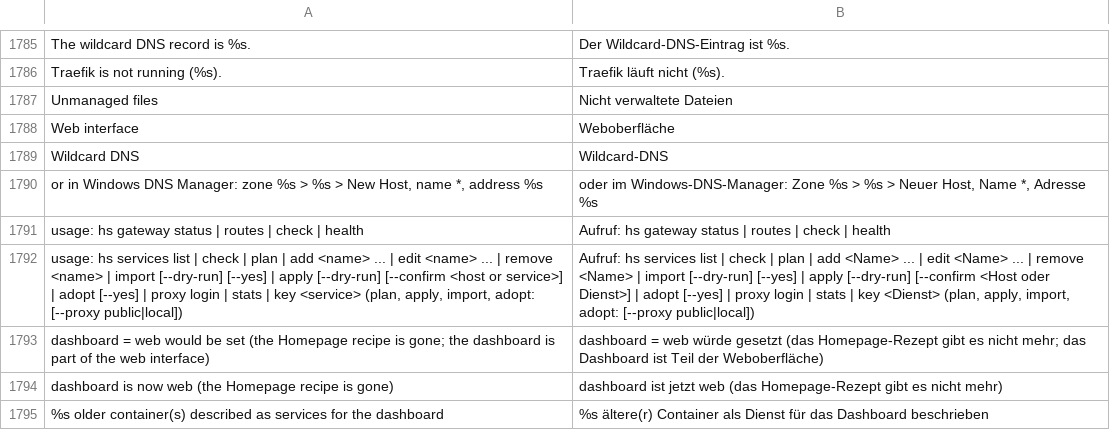
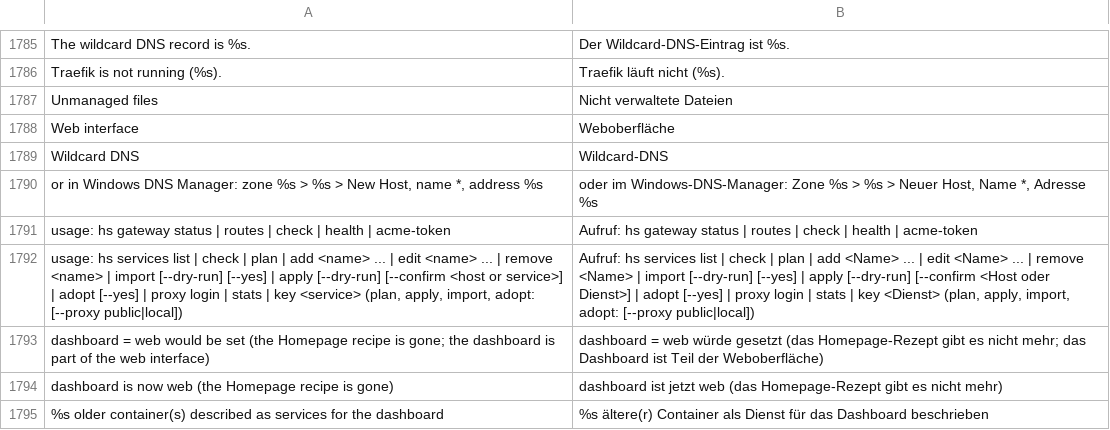
Before and after one commit to hobnix/server, a TSV file: scripts/lib/i18n/de.tsv, drawn as a sheet; only a part is shown, gaps mark what is left out.

```diff
--- a/scripts/lib/i18n/de.tsv
+++ b/scripts/lib/i18n/de.tsv
@@ -1790,3 +1790,3 @@ Wildcard DNS	Wildcard-DNS
 or in Windows DNS Manager: zone %s > %s > New Host, name *, address %s	oder im Windows-DNS-Manager: Zone %s > %s > Neuer Host, Name *, Adresse %s
-usage: hs gateway status | routes | check | health	Aufruf: hs gateway status | routes | check | health
+usage: hs gateway status | routes | check | health | acme-token	Aufruf: hs gateway status | routes | check | health | acme-token
 usage: hs services list | check | plan | add <name> ... | edit <name> ... | remove <name> | import [--dry-run] [--yes] | apply [--dry-run] [--confirm <host or service>] | adopt [--yes] | proxy login | stats | key <service>   (plan, apply, import, adopt: [--proxy public|local])	Aufruf: hs services list | check | plan | add <Name> ... | edit <Name> ... | remove <Name> | import [--dry-run] [--yes] | apply [--dry-run] [--confirm <Host oder Dienst>] | adopt [--yes] | proxy login | stats | key <Dienst>   (plan, apply, import, adopt: [--proxy public|local])
```
Also changed, not shown: scripts/lib/registry.tsv, 12 other files.
